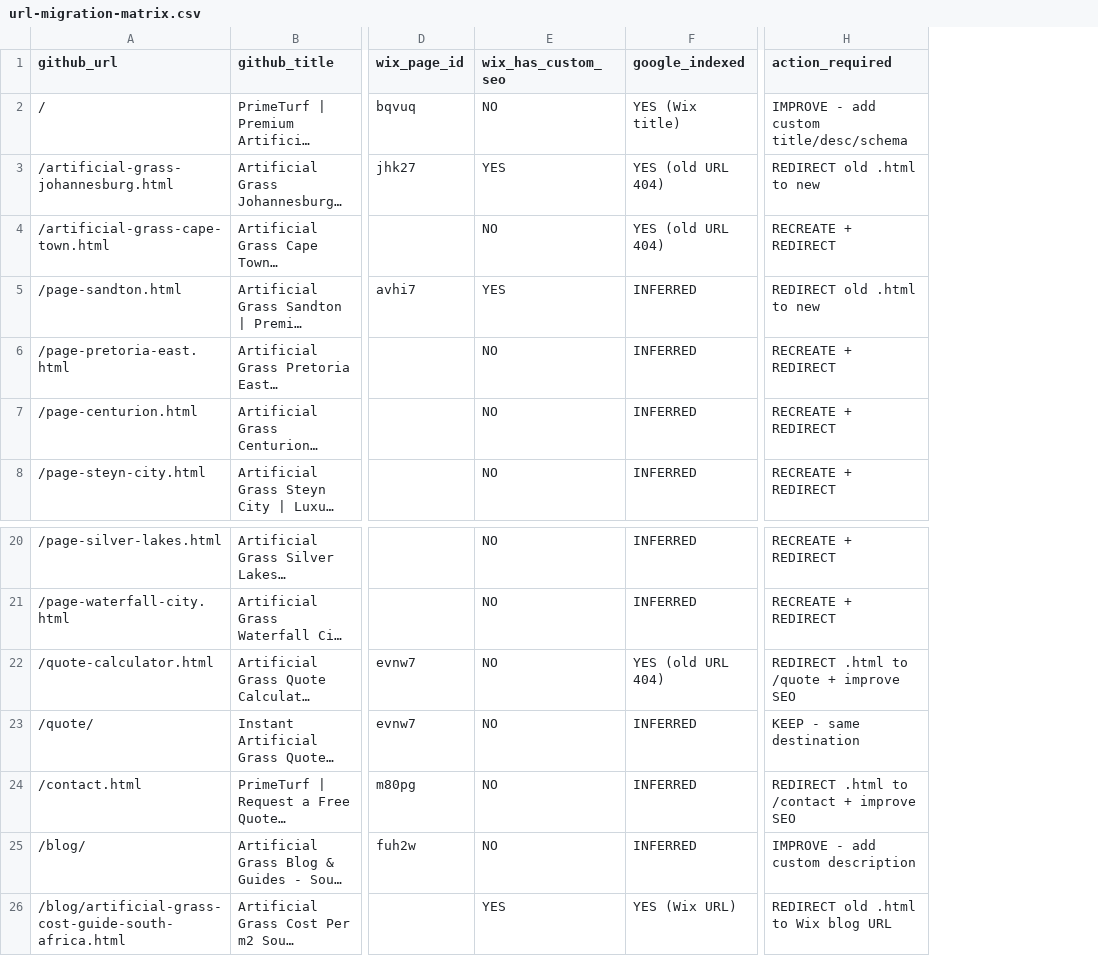
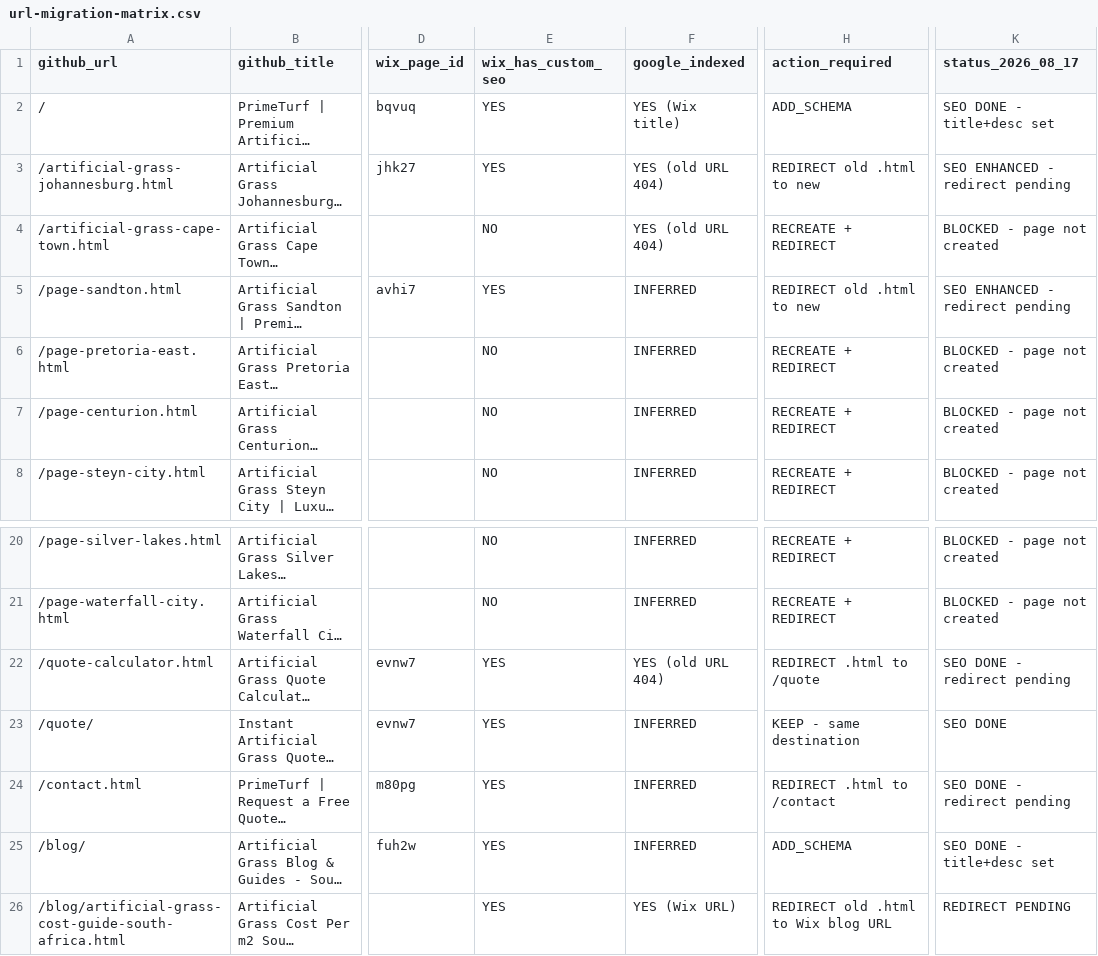
Before and after one commit to 911duplessis/PrimeTurf, a CSV file: audit/url-migration-matrix.csv, drawn as a sheet; only a part is shown, gaps mark what is left out; long unchanged cells end in …; the diff names each change by its address in the sheet, - before the commit and + after, or states it on an @@ line.

```diff
--- a/audit/url-migration-matrix.csv
+++ b/audit/url-migration-matrix.csv
+column K (status_2026_08_17), rows 2-8: SEO DONE - title+desc set | SEO ENHANCED - redirect pending | BLOCKED - page not created | SEO ENHANCED - redirect pending | BLOCKED - page not created | BLOCKED - page not created | BLOCKED - page not created; rows 20-26: BLOCKED - page not created | BLOCKED - page not created | SEO DONE - redirect pending | SEO DONE | SEO DONE - redirect pending | SEO DONE - title+desc set | REDIRECT PENDING
-E2 (wix_has_custom_seo): NO
+E2 (wix_has_custom_seo): YES
-H2 (action_required): IMPROVE - add custom title/desc/schema
+H2 (action_required): ADD_SCHEMA
-E22:E25 (wix_has_custom_seo): NO
+E22:E25 (wix_has_custom_seo): YES
-H22 (action_required): REDIRECT .html to /quote + improve SEO
+H22 (action_required): REDIRECT .html to /quote
-H24 (action_required): REDIRECT .html to /contact + improve SEO
+H24 (action_required): REDIRECT .html to /contact
-H25 (action_required): IMPROVE - add custom description
+H25 (action_required): ADD_SCHEMA
```
Also changed, not shown: 4 other files.
